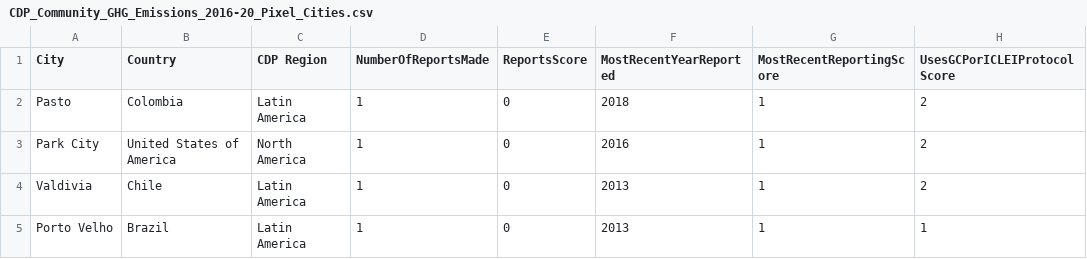
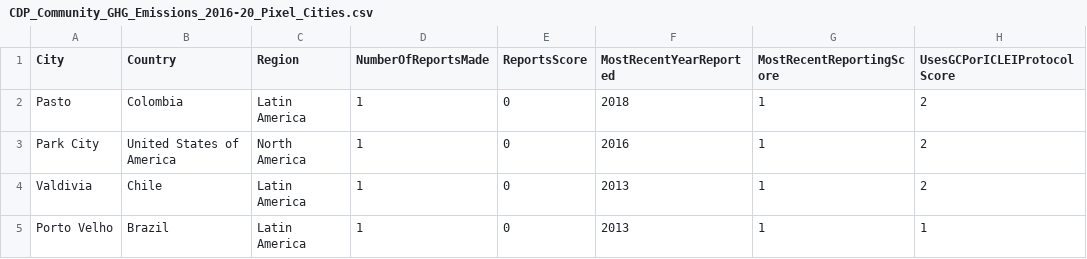
Before and after one commit to AsrithSreeram/FirstToChange, a CSV file: resources/CDP_Community_GHG_Emissions_2016-20_Pixel_Cities.csv, drawn as a sheet; only a part is shown; the diff names each change by its address in the sheet, - before the commit and + after, or states it on an @@ line.

Commit message:
data is a json object!

```diff
--- a/resources/CDP_Community_GHG_Emissions_2016-20_Pixel_Cities.csv
+++ b/resources/CDP_Community_GHG_Emissions_2016-20_Pixel_Cities.csv
-C1: CDP Region
+C1: Region
```
Also changed, not shown: 2 other files.
